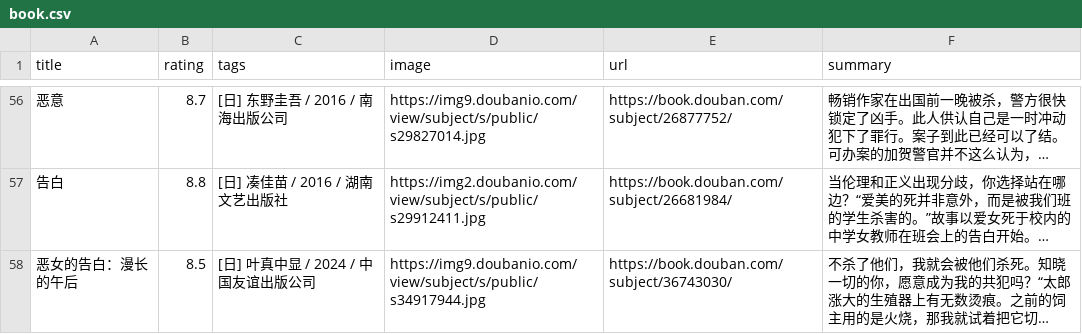
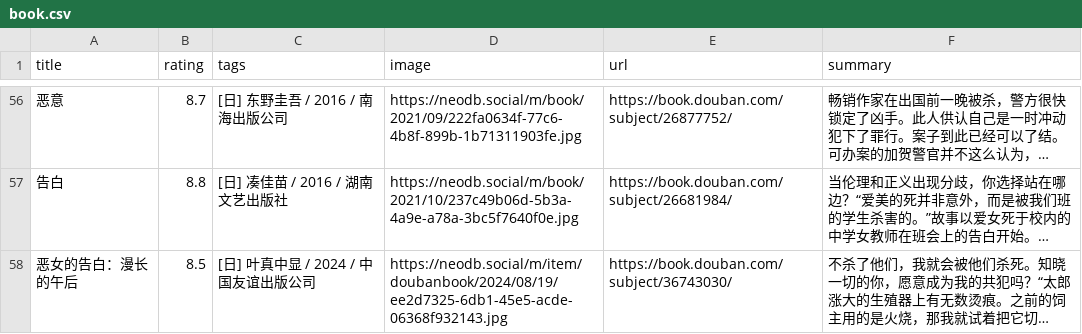
Before and after one commit to Liyixian06/Liyixian06.github.io, a CSV file: assets/douban/book.csv, drawn as a sheet; only a part is shown, gaps mark what is left out; long unchanged cells end in …; the diff covers the shown part only; the diff names each change by its address in the sheet, - before the commit and + after, or states it on an @@ line.

```diff
--- a/assets/douban/book.csv
+++ b/assets/douban/book.csv
-D56 (image): https://img9.doubanio.com/view/subject/s/public/s29827014.jpg
+D56 (image): https://neodb.social/m/book/2021/09/222fa0634f-77c6-4b8f-899b-1b71311903fe.jpg
-D57 (image): https://img2.doubanio.com/view/subject/s/public/s29912411.jpg
+D57 (image): https://neodb.social/m/book/2021/10/237c49b06d-5b3a-4a9e-a78a-3bc5f7640f0e.jpg
-D58 (image): https://img9.doubanio.com/view/subject/s/public/s34917944.jpg
+D58 (image): https://neodb.social/m/item/doubanbook/2024/08/19/ee2d7325-6db1-45e5-acde-06368f932143.jpg
```
Also changed, not shown: 5 added rows and 56 edited cells elsewhere in this file, 18 other files.
